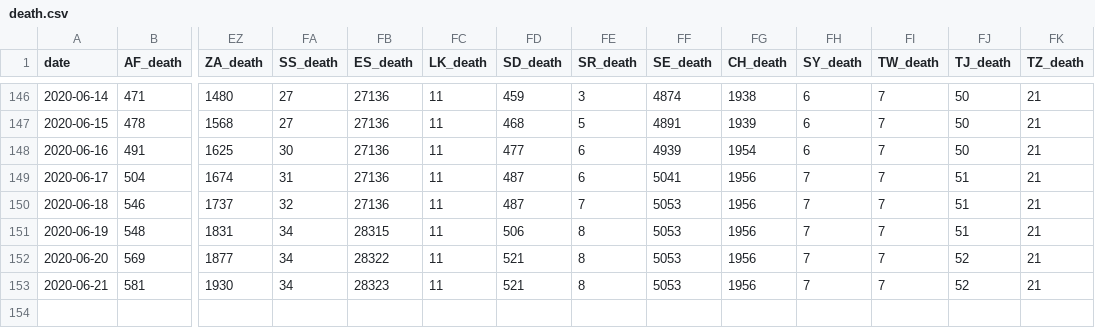
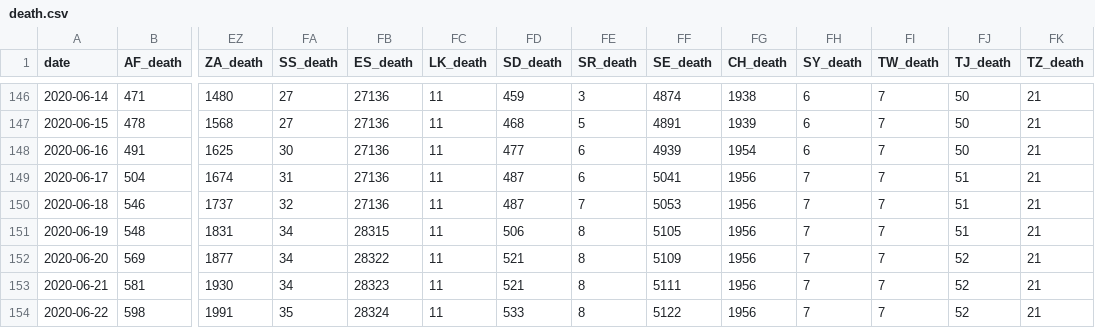
Before and after one commit to alanalien/covid_19_circumstantial_evidences, a CSV file: data/death.csv, drawn as a sheet; only a part is shown, gaps mark what is left out; rows hold the shown columns only; the diff names each change by its address in the sheet, - before the commit and + after, or states it on an @@ line.

```diff
--- a/data/death.csv
+++ b/data/death.csv
-FF151 (SE_death): 5053
+FF151 (SE_death): 5105
-FF152 (SE_death): 5053
+FF152 (SE_death): 5109
-FF153 (SE_death): 5053
+FF153 (SE_death): 5111
+row 154: 2020-06-22 | 598 | 1991 | 35 | 28324 | 11 | 533 | 8 | 5122 | 1956 | 7 | 7 | 52 | 21
```
Also changed, not shown: data/box_office.csv, data/confirmed.csv, 11 other files.
